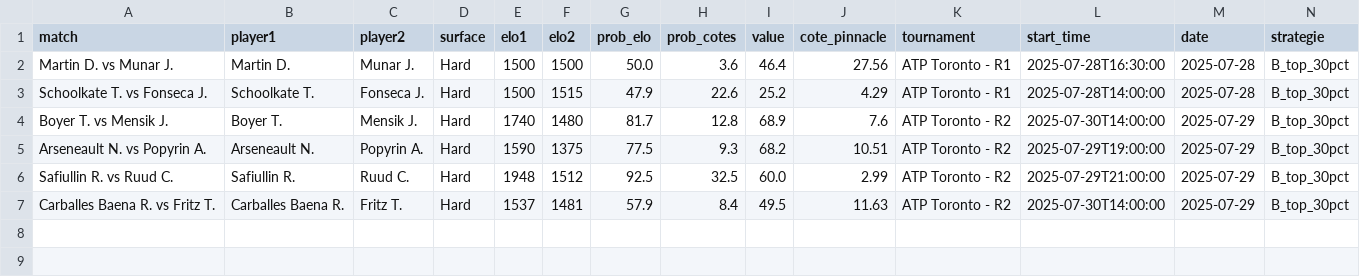
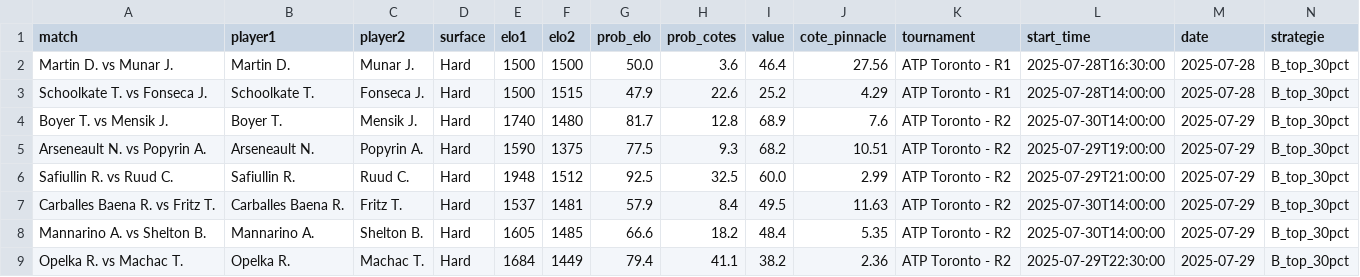
Before and after one commit to Matttgic/Eddeux, a CSV file: historique_strategy_B.csv, drawn as a sheet; only a part is shown; rows hold the shown columns only; the diff names each change by its address in the sheet, - before the commit and + after, or states it on an @@ line.

```diff
--- a/historique_strategy_B.csv
+++ b/historique_strategy_B.csv
+row 8: Mannarino A. vs Shelton B. | Mannarino A. | Shelton B. | Hard | 1605 | 1485 | 66.6 | 18.2 | 48.4 | 5.35 | ATP Toronto - R2 | 2025-07-30T14:00:00 | 2025-07-29 | B_top_30pct
+row 9: Opelka R. vs Machac T. | Opelka R. | Machac T. | Hard | 1684 | 1449 | 79.4 | 41.1 | 38.2 | 2.36 | ATP Toronto - R2 | 2025-07-29T22:30:00 | 2025-07-29 | B_top_30pct
```
Also changed, not shown: elo_probs.csv, historique_strategy_A.csv.
